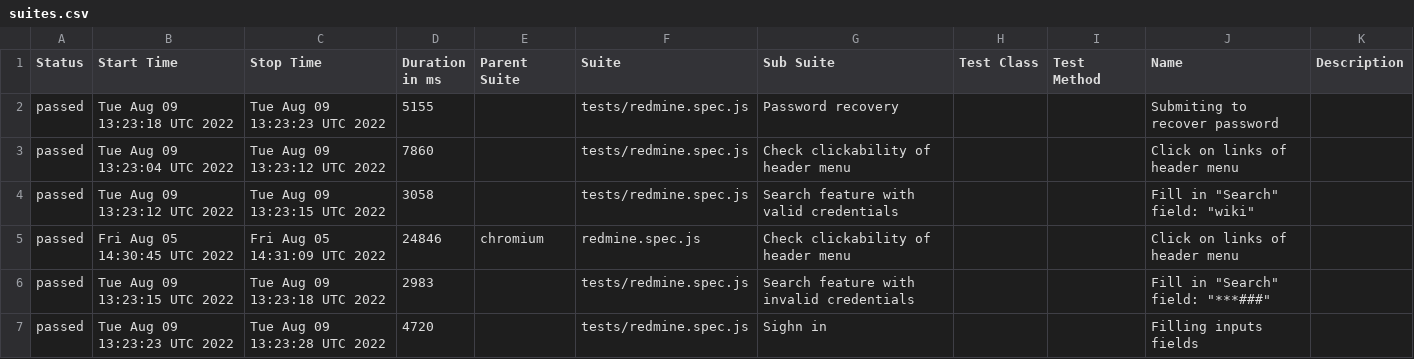
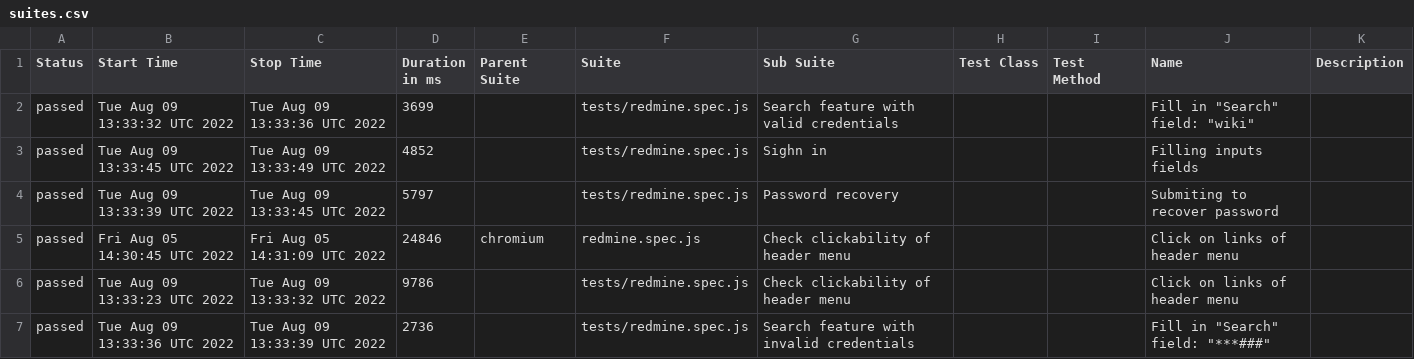
Before and after one commit to ValeriiMandryka/Playwrite, a CSV file: data/suites.csv, drawn as a sheet.

```diff
--- a/data/suites.csv
+++ b/data/suites.csv
@@ -1,7 +1,7 @@
 "Status","Start Time","Stop Time","Duration in ms","Parent Suite","Suite","Sub Suite","Test Class","Test Method","Name","Description"
-"passed","Tue Aug 09 13:23:18 UTC 2022","Tue Aug 09 13:23:23 UTC 2022","5155","","tests/redmine.spec.js","Password recovery","","","Submiting to recover password",""
-"passed","Tue Aug 09 13:23:04 UTC 2022","Tue Aug 09 13:23:12 UTC 2022","7860","","tests/redmine.spec.js","Check clickability of header menu","","","Click  on links of header menu",""
-"passed","Tue Aug 09 13:23:12 UTC 2022","Tue Aug 09 13:23:15 UTC 2022","3058","","tests/redmine.spec.js","Search feature with valid credentials  ","","","Fill in ""Search"" field: ""wiki""",""
+"passed","Tue Aug 09 13:33:32 UTC 2022","Tue Aug 09 13:33:36 UTC 2022","3699","","tests/redmine.spec.js","Search feature with valid credentials  ","","","Fill in ""Search"" field: ""wiki""",""
+"passed","Tue Aug 09 13:33:45 UTC 2022","Tue Aug 09 13:33:49 UTC 2022","4852","","tests/redmine.spec.js","Sighn in","","","Filling   inputs fields",""
+"passed","Tue Aug 09 13:33:39 UTC 2022","Tue Aug 09 13:33:45 UTC 2022","5797","","tests/redmine.spec.js","Password recovery","","","Submiting to recover password",""
 "passed","Fri Aug 05 14:30:45 UTC 2022","Fri Aug 05 14:31:09 UTC 2022","24846","chromium","redmine.spec.js","Check clickability of header menu","","","Click  on links of header menu",""
-"passed","Tue Aug 09 13:23:15 UTC 2022","Tue Aug 09 13:23:18 UTC 2022","2983","","tests/redmine.spec.js","Search feature with invalid credentials  ","","","Fill in ""Search"" field: ""***###""",""
-"passed","Tue Aug 09 13:23:23 UTC 2022","Tue Aug 09 13:23:28 UTC 2022","4720","","tests/redmine.spec.js","Sighn in","","","Filling   inputs fields",""
+"passed","Tue Aug 09 13:33:23 UTC 2022","Tue Aug 09 13:33:32 UTC 2022","9786","","tests/redmine.spec.js","Check clickability of header menu","","","Click  on links of header menu",""
+"passed","Tue Aug 09 13:33:36 UTC 2022","Tue Aug 09 13:33:39 UTC 2022","2736","","tests/redmine.spec.js","Search feature with invalid credentials  ","","","Fill in ""Search"" field: ""***###""",""
```
Also changed, not shown: 25 other files.
